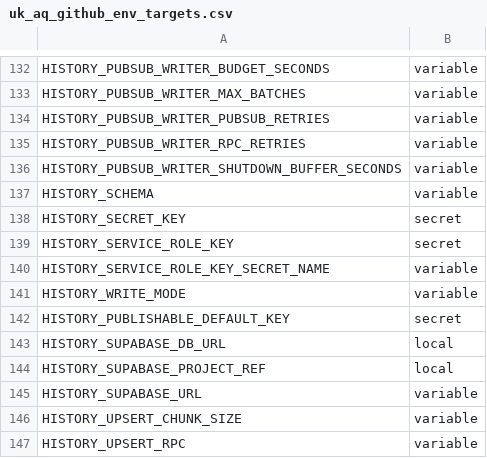
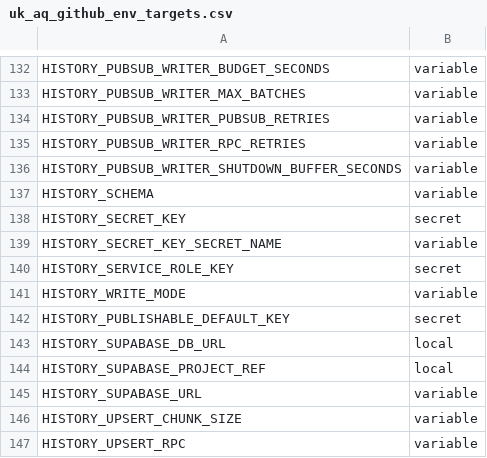
Before and after one commit to ChronicChannel-test/uk-aq-ingest, a CSV file: config/uk_aq_github_env_targets.csv, drawn as a sheet; only a part is shown, gaps mark what is left out.

Commit message:
Switch to HISTORY_SECRET_KEY with legacy fallback
Migrate from HISTORY_SERVICE_ROLE_KEY to HISTORY_SECRET_KEY across the codebase and docs, while keeping a fallback to the legacy HISTORY_SERVICE_ROLE_KEY. Updates include GitHub Actions workflows, worker runtimes, Supabase function client, env-check script (validation, JWT decoding and exported HISTORY_PRIV_KEY/HISTORY_PRIV_KEY_NAME), README and system docs, and the github env targets CSV (adds HISTORY_SECRET_KEY_SECRET_NAME). Also minor log file noise added. This preserves backward compatibility by preferring HISTORY_SECRET_KEY but accepting HISTORY_SERVICE_ROLE_KEY if needed.

```diff
--- a/config/uk_aq_github_env_targets.csv
+++ b/config/uk_aq_github_env_targets.csv
@@ -138,4 +138,4 @@ HISTORY_SCHEMA,variable
 HISTORY_SECRET_KEY,secret
+HISTORY_SECRET_KEY_SECRET_NAME,variable
 HISTORY_SERVICE_ROLE_KEY,secret
-HISTORY_SERVICE_ROLE_KEY_SECRET_NAME,variable
 HISTORY_WRITE_MODE,variable
```
Also changed, not shown: 22 other files.
